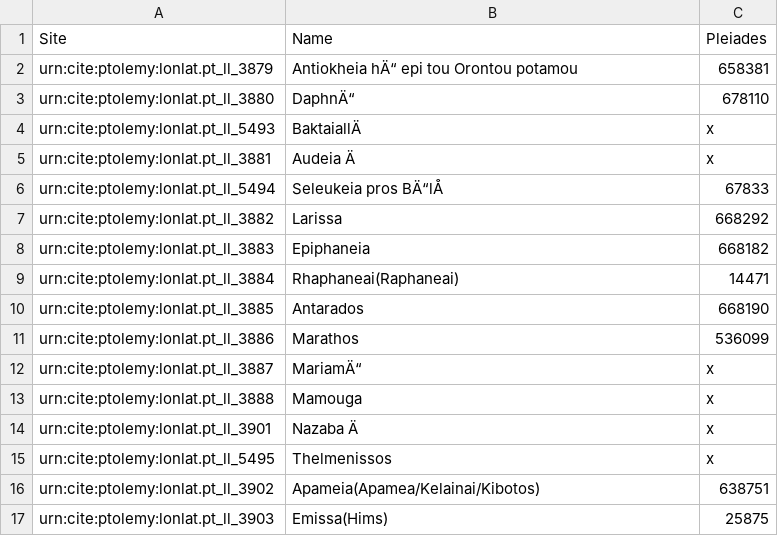
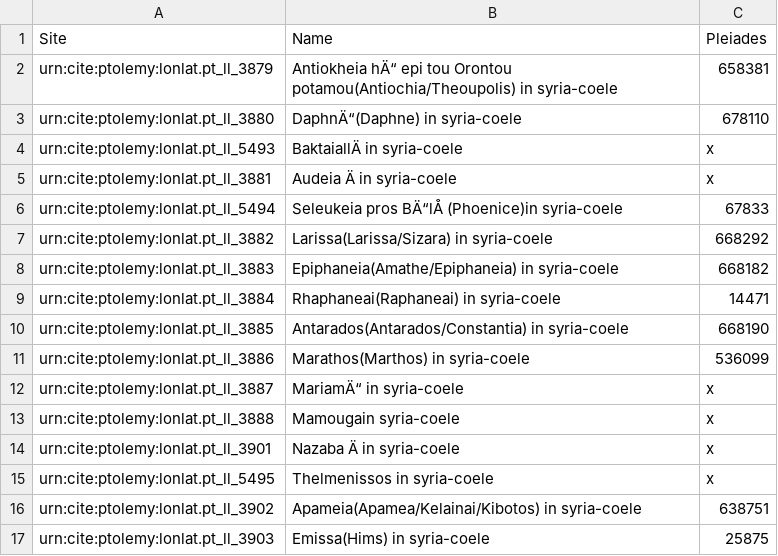
Before and after one commit to dpizza16/Archaelogy-Project-2, a CSV file: Sites.csv, drawn as a sheet.

Commit message:
Update Sites.csv

```diff
--- a/Sites.csv
+++ b/Sites.csv
@@ -1,17 +1,17 @@
 Site,Name,Pleiades
-urn:cite:ptolemy:lonlat.pt_ll_3879,Antiokheia hÄ“ epi tou Orontou potamou,658381
-urn:cite:ptolemy:lonlat.pt_ll_3880,DaphnÄ“,678110
-urn:cite:ptolemy:lonlat.pt_ll_5493,BaktaiallÄ,x
-urn:cite:ptolemy:lonlat.pt_ll_3881,Audeia Ä,x
-urn:cite:ptolemy:lonlat.pt_ll_5494,Seleukeia pros BÄ“lÅ,67833
-urn:cite:ptolemy:lonlat.pt_ll_3882,Larissa,668292
-urn:cite:ptolemy:lonlat.pt_ll_3883,Epiphaneia,668182
-urn:cite:ptolemy:lonlat.pt_ll_3884,Rhaphaneai(Raphaneai),14471
-urn:cite:ptolemy:lonlat.pt_ll_3885,Antarados,668190
-urn:cite:ptolemy:lonlat.pt_ll_3886,Marathos,536099
-urn:cite:ptolemy:lonlat.pt_ll_3887,MariamÄ“,x
-urn:cite:ptolemy:lonlat.pt_ll_3888,Mamouga,x
-urn:cite:ptolemy:lonlat.pt_ll_3901,Nazaba Ä,x
-urn:cite:ptolemy:lonlat.pt_ll_5495,Thelmenissos,x
-urn:cite:ptolemy:lonlat.pt_ll_3902,Apameia(Apamea/Kelainai/Kibotos),638751
-urn:cite:ptolemy:lonlat.pt_ll_3903,Emissa(Hims),25875
+urn:cite:ptolemy:lonlat.pt_ll_3879,Antiokheia hÄ“ epi tou Orontou potamou(Antiochia/Theoupolis) in syria-coele,658381
+urn:cite:ptolemy:lonlat.pt_ll_3880,DaphnÄ“(Daphne) in syria-coele,678110
+urn:cite:ptolemy:lonlat.pt_ll_5493,BaktaiallÄ in syria-coele,x
+urn:cite:ptolemy:lonlat.pt_ll_3881,Audeia Ä in syria-coele,x
+urn:cite:ptolemy:lonlat.pt_ll_5494,Seleukeia pros BÄ“lÅ (Phoenice)in syria-coele ,67833
+urn:cite:ptolemy:lonlat.pt_ll_3882,Larissa(Larissa/Sizara) in syria-coele,668292
+urn:cite:ptolemy:lonlat.pt_ll_3883,Epiphaneia(Amathe/Epiphaneia) in syria-coele,668182
+urn:cite:ptolemy:lonlat.pt_ll_3884,Rhaphaneai(Raphaneai) in syria-coele,14471
+urn:cite:ptolemy:lonlat.pt_ll_3885,Antarados(Antarados/Constantia) in syria-coele,668190
+urn:cite:ptolemy:lonlat.pt_ll_3886,Marathos(Marthos) in syria-coele,536099
+urn:cite:ptolemy:lonlat.pt_ll_3887,MariamÄ“ in syria-coele,x
+urn:cite:ptolemy:lonlat.pt_ll_3888,Mamougain syria-coele,x
+urn:cite:ptolemy:lonlat.pt_ll_3901,Nazaba Ä in syria-coele,x
+urn:cite:ptolemy:lonlat.pt_ll_5495,Thelmenissos in syria-coele,x
+urn:cite:ptolemy:lonlat.pt_ll_3902,Apameia(Apamea/Kelainai/Kibotos) in syria-coele,638751
+urn:cite:ptolemy:lonlat.pt_ll_3903,Emissa(Hims) in syria-coele,25875
```
